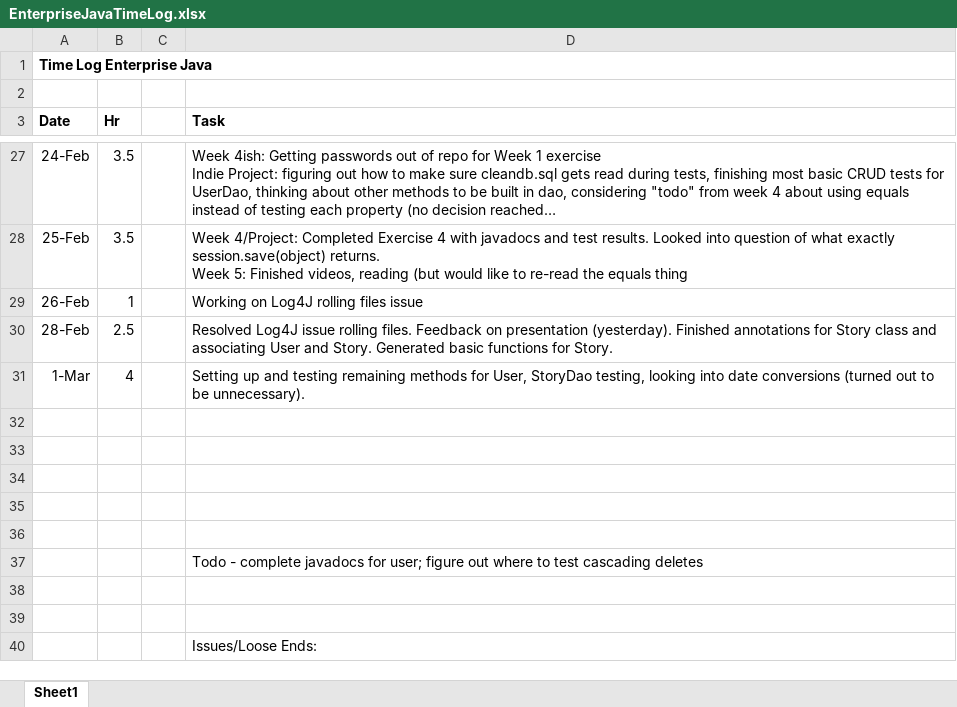
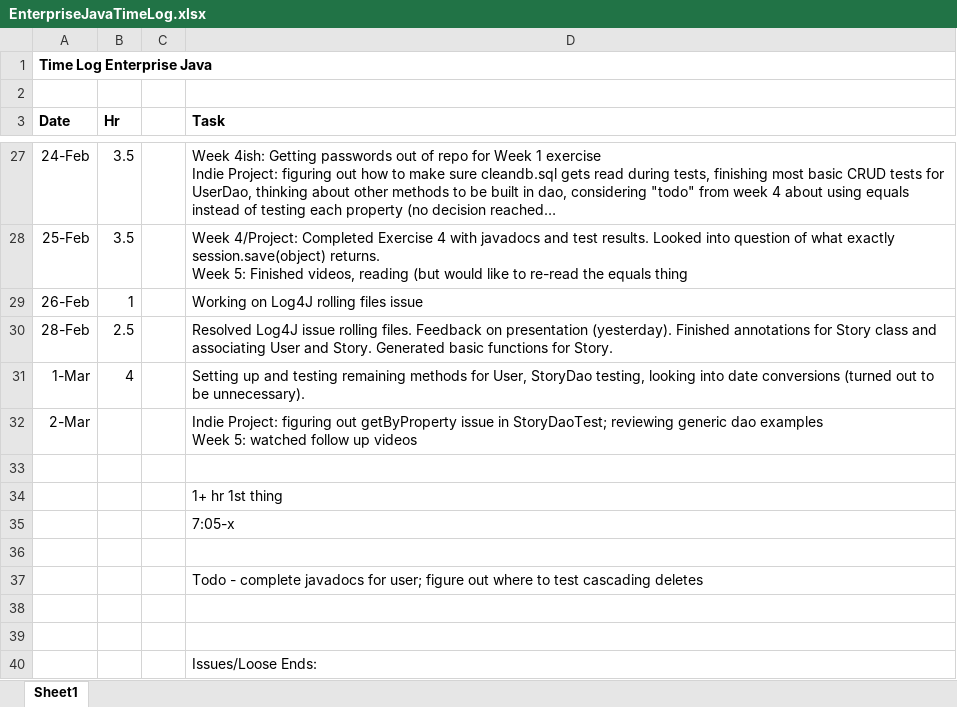
Before and after one commit to haandahl/income-experiences, an Excel workbook: EnterpriseJavaTimeLog.xlsx, sheet Sheet1, drawn as a sheet; only a part is shown, gaps mark what is left out; long unchanged cells end in …; values as stored, in another font and other column widths than the file's, no borders; removed rows and columns are numbered as before the commit, all else as after; ↵ is a line break in a cell; the diff names each change by its address in the sheet, - before the commit and + after, or states it on an @@ line.

Commit message:
Replaces getByProperty with getByPropertyLike in StoryDao

```diff
--- a/EnterpriseJavaTimeLog.xlsx (sheet Sheet1)
+++ b/EnterpriseJavaTimeLog.xlsx (sheet Sheet1)
+row 32: 2-Mar |  |  | Indie Project: figuring out getByProperty issue in StoryDaoTest; reviewing generic dao examples ↵ Week 5: watched follow up videos
-D34 (Task): (empty)
+D34 (Task): 1+ hr 1st thing
-D35 (Task): (empty)
+D35 (Task): 7:05-x
-row 35: (empty)
```
Also changed, not shown: 2 other files.
